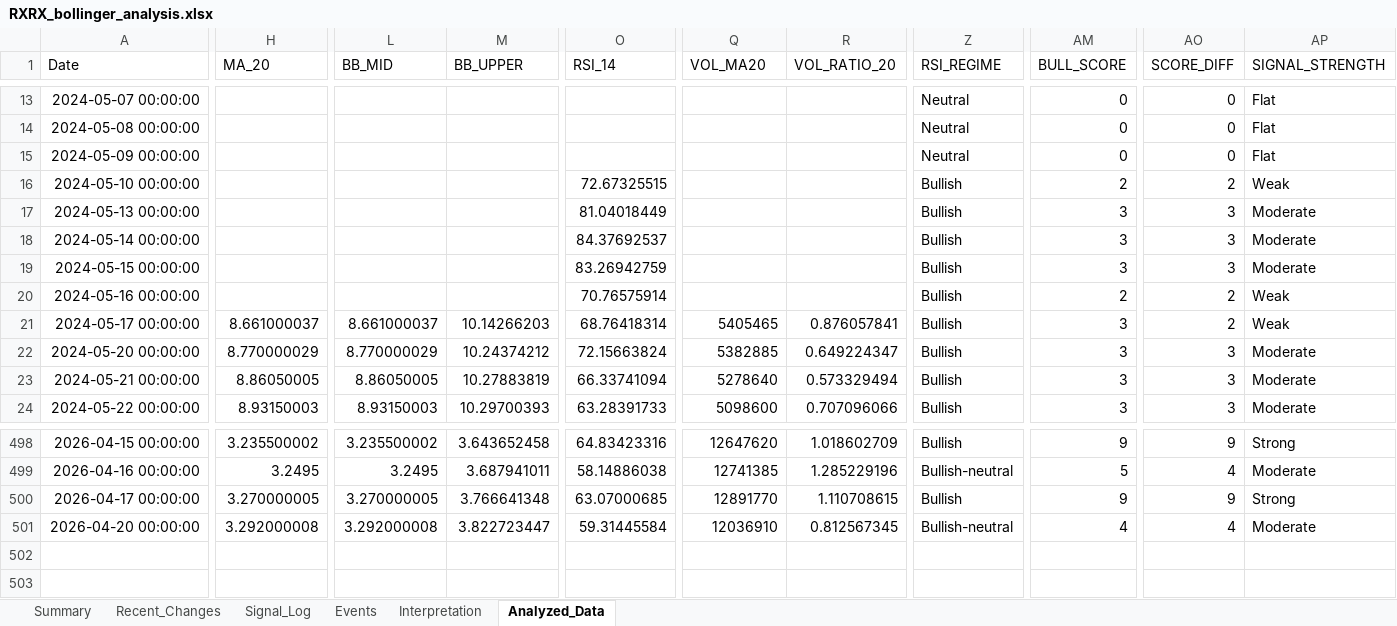
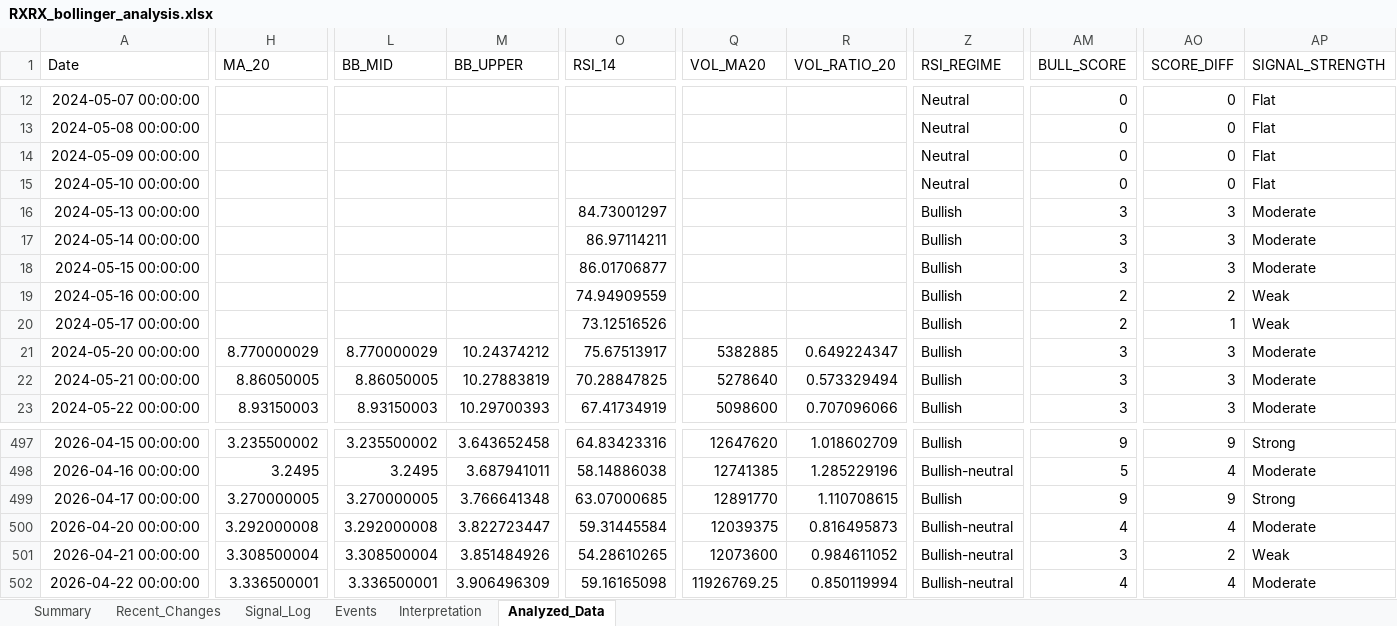
Before and after one commit to lolsaless/learning, an Excel workbook: dev_Python/3. 투자/4. 개별종목분석/1. rxrx/RXRX_bollinger_analysis.xlsx, sheet Analyzed_Data, drawn as a sheet; only a part is shown, gaps mark what is left out; values as stored, in another font and other column widths than the file's, no borders; addresses are those after the commit; rows hold the shown columns only; the diff covers the shown part only; the diff names each change by its address in the sheet, - before the commit and + after, or states it on an @@ line.

```diff
--- a/dev_Python/3. 투자/4. 개별종목분석/1. rxrx/RXRX_bollinger_analysis.xlsx (sheet Analyzed_Data)
+++ b/dev_Python/3. 투자/4. 개별종목분석/1. rxrx/RXRX_bollinger_analysis.xlsx (sheet Analyzed_Data)
-O15 (RSI_14): 72.67325515
+O15 (RSI_14): (empty)
-Z15 (RSI_REGIME): Bullish
+Z15 (RSI_REGIME): Neutral
-AM15 (BULL_SCORE): 2
+AM15 (BULL_SCORE): 0
-AO15 (SCORE_DIFF): 2
+AO15 (SCORE_DIFF): 0
-AP15 (SIGNAL_STRENGTH): Weak
+AP15 (SIGNAL_STRENGTH): Flat
-O16 (RSI_14): 81.04018449
+O16 (RSI_14): 84.73001297
-O17 (RSI_14): 84.37692537
+O17 (RSI_14): 86.97114211
-O18 (RSI_14): 83.26942759
+O18 (RSI_14): 86.01706877
-O19 (RSI_14): 70.76575914
+O19 (RSI_14): 74.94909559
-H20 (MA_20): 8.661000037
+H20 (MA_20): (empty)
-L20 (BB_MID): 8.661000037
+L20 (BB_MID): (empty)
-M20 (BB_UPPER): 10.14266203
+M20 (BB_UPPER): (empty)
-O20 (RSI_14): 68.76418314
+O20 (RSI_14): 73.12516526
-Q20 (VOL_MA20): 5405465
+Q20 (VOL_MA20): (empty)
-R20 (VOL_RATIO_20): 0.876057841
+R20 (VOL_RATIO_20): (empty)
-AM20 (BULL_SCORE): 3
+AM20 (BULL_SCORE): 2
-AO20 (SCORE_DIFF): 2
+AO20 (SCORE_DIFF): 1
-O21 (RSI_14): 72.15663824
+O21 (RSI_14): 75.67513917
-O22 (RSI_14): 66.33741094
+O22 (RSI_14): 70.28847825
-O23 (RSI_14): 63.28391733
+O23 (RSI_14): 67.41734919
-Q500 (VOL_MA20): 12036910
+Q500 (VOL_MA20): 12039375
-R500 (VOL_RATIO_20): 0.812567345
+R500 (VOL_RATIO_20): 0.816495873
+row 501: 2026-04-21 00:00:00 | 3.308500004 | 3.308500004 | 3.851484926 | 54.28610265 | 12073600 | 0.984611052 | Bullish-neutral | 3 | 2 | Weak
+row 502: 2026-04-22 00:00:00 | 3.336500001 | 3.336500001 | 3.906496309 | 59.16165098 | 11926769.25 | 0.850119994 | Bullish-neutral | 4 | 4 | Moderate
```
Also changed, not shown: 1 removed row and 359 edited cells elsewhere in this sheet, sheet Signal_Log, sheet Events, sheet Recent_Changes, sheet Summary, sheet Interpretation, dev_Python/3. 투자/2. 미분적분활용/RXRX_derivative_signal_results.xlsx, 16 other files.
